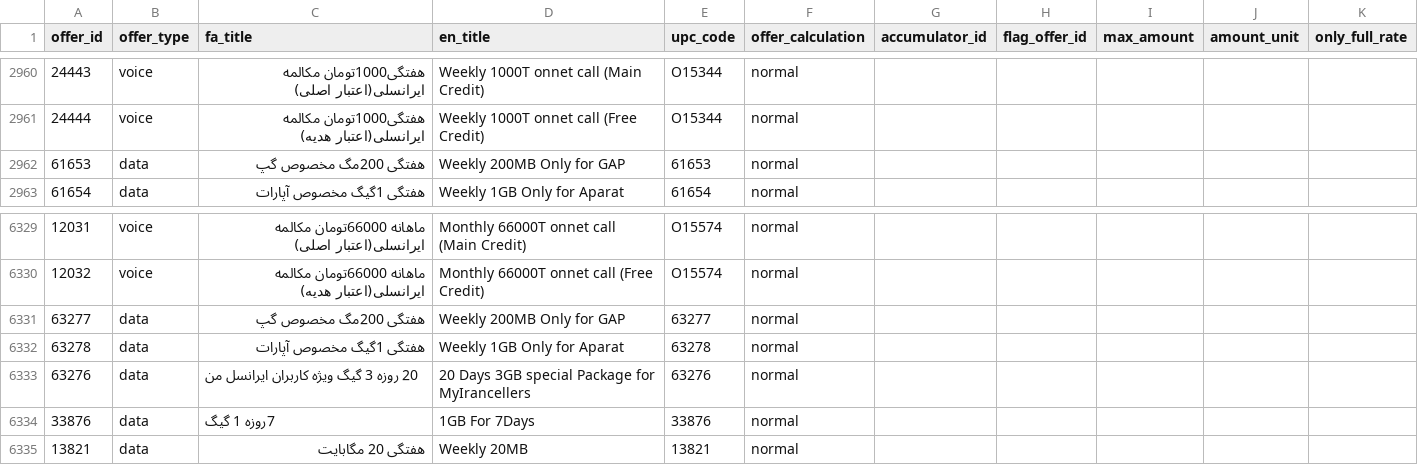
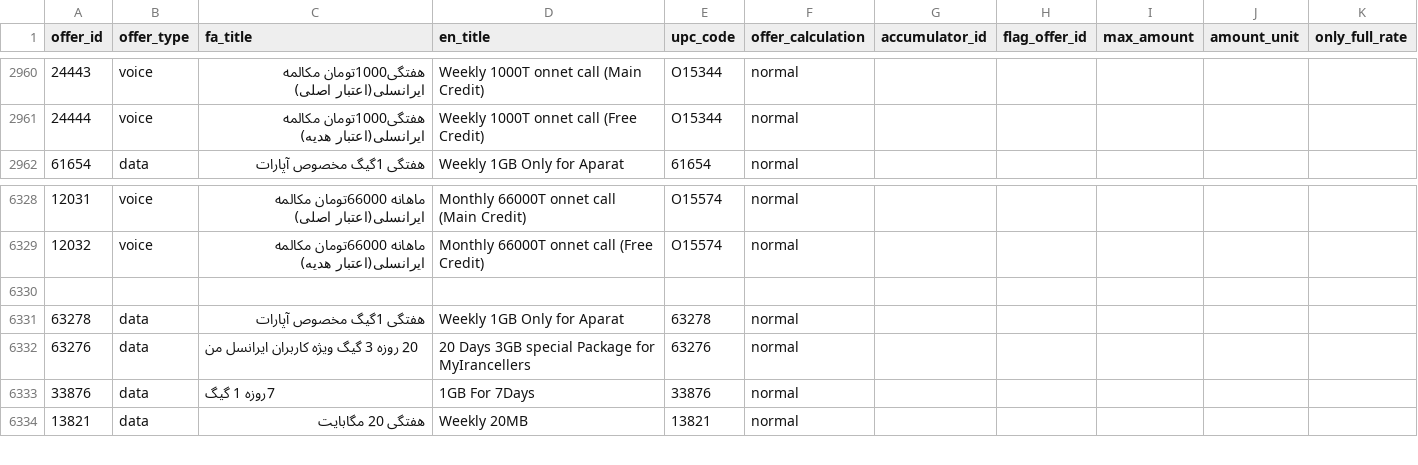
Before and after one commit to miladkh7/infrastructures, a CSV file: files/sim_offers.csv, drawn as a sheet; only a part is shown, gaps mark what is left out.

```diff
--- a/files/sim_offers.csv
+++ b/files/sim_offers.csv
@@ -2961,3 +2961,2 @@ offer_id,offer_type,fa_title,en_title,upc_code,offer_calculation,accumulator_id,
 24444,voice,هفتگی1000تومان مکالمه ایرانسلی(اعتبار هدیه),Weekly 1000T onnet call (Free Credit),O15344,normal,,,,,
-61653,data,هفتگی 200مگ مخصوص گپ,Weekly 200MB Only for GAP,61653,normal,,,,,
 61654,data,هفتگی 1گیگ مخصوص آپارات,Weekly 1GB Only for Aparat,61654,normal,,,,,
@@ -6330,3 +6329,3 @@ offer_id,offer_type,fa_title,en_title,upc_code,offer_calculation,accumulator_id,
 12032,voice,ماهانه 66000تومان مکالمه ایرانسلی(اعتبار هدیه),Monthly 66000T onnet call (Free Credit),O15574,normal,,,,,
-63277,data,هفتگی 200مگ مخصوص گپ,Weekly 200MB Only for GAP,63277,normal,,,,,
+
 63278,data,هفتگی 1گیگ مخصوص آپارات,Weekly 1GB Only for Aparat,63278,normal,,,,,
```
Also changed, not shown: files/catalog.csv, files/offer_map.csv, 4 other files.
